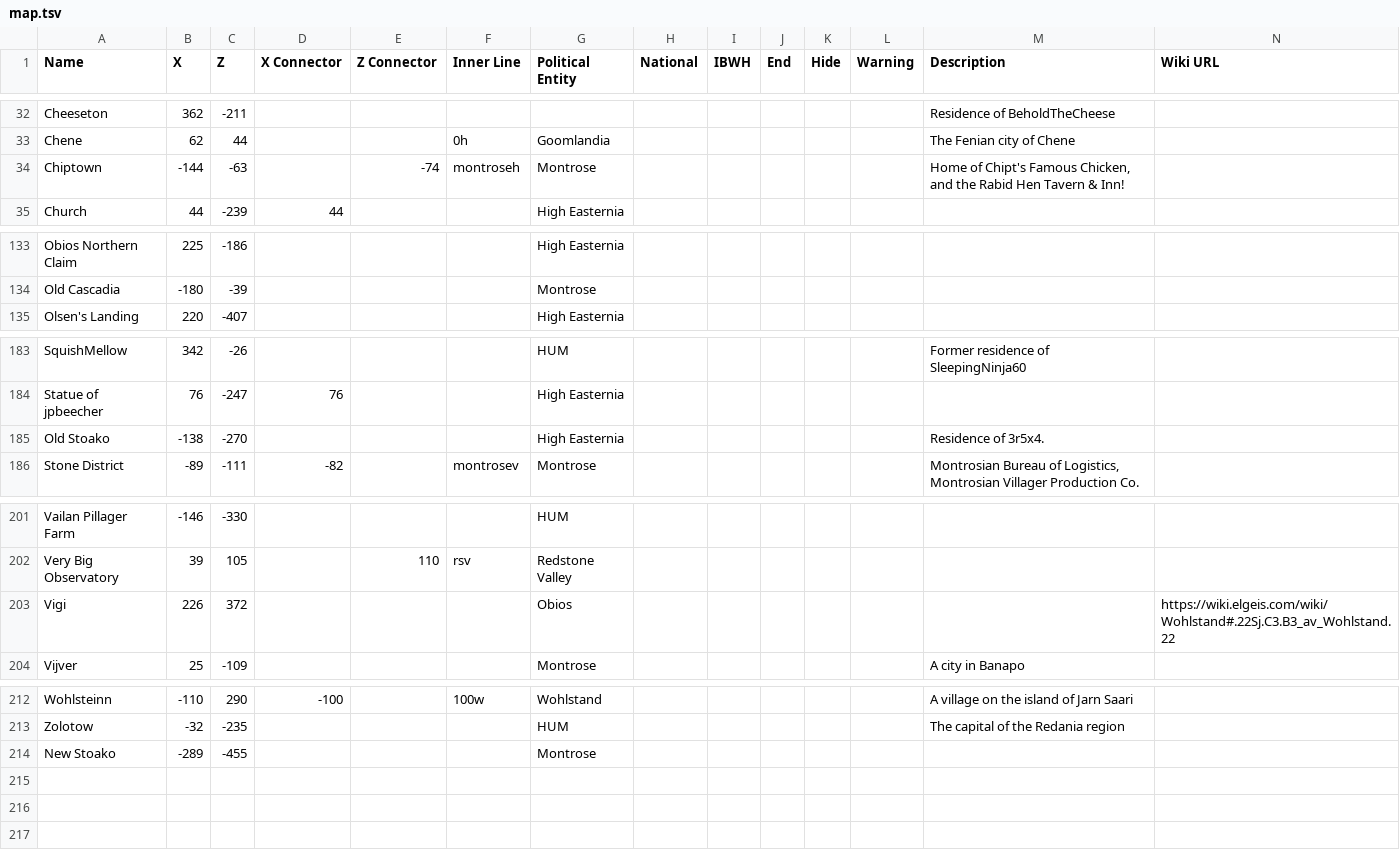
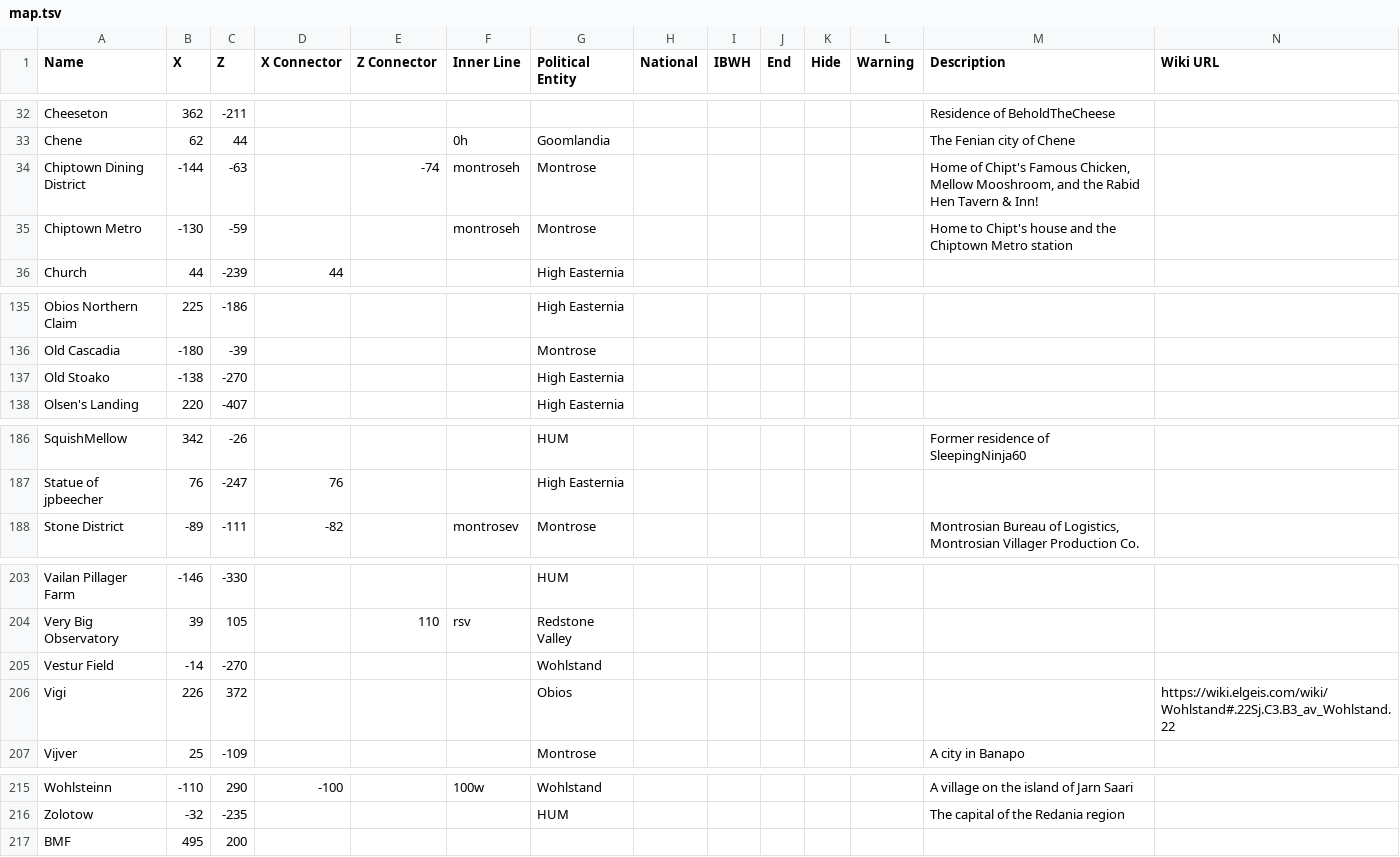
Before and after one commit to chipthrasher/nelt, a TSV file: data/map.tsv, drawn as a sheet; only a part is shown, gaps mark what is left out; removed rows and columns are numbered as before the commit, all else as after; the diff names each change by its address in the sheet, - before the commit and + after, or states it on an @@ line.

Commit message:
Nelt map v5.5.2
Fix mapUpdate events bug. New political map. Bring back cache secretly.

```diff
--- a/data/map.tsv
+++ b/data/map.tsv
-A34 (Name): Chiptown
+A34 (Name): Chiptown Dining District
-M34 (Description): …Famous Chicken, and the…
+M34 (Description): …Famous Chicken, Mellow Mooshroom, and the…
+row 35: Chiptown Metro | -130 | -59 |  |  | montroseh | Montrose |  |  |  |  |  | Home to Chipt's house and the Chiptown Metro station
+row 137: Old Stoako | -138 | -270 |  |  |  | High Easternia
-row 185: Old Stoako | -138 | -270 |  |  |  | High Easternia |  |  |  |  |  | Residence of 3r5x4.
+row 205: Vestur Field | -14 | -270 |  |  |  | Wohlstand
@@ row 214 moved to row 123: New Stoako @@
+row 217: BMF | 495 | 200
```
Also changed, not shown: 3 other files.
